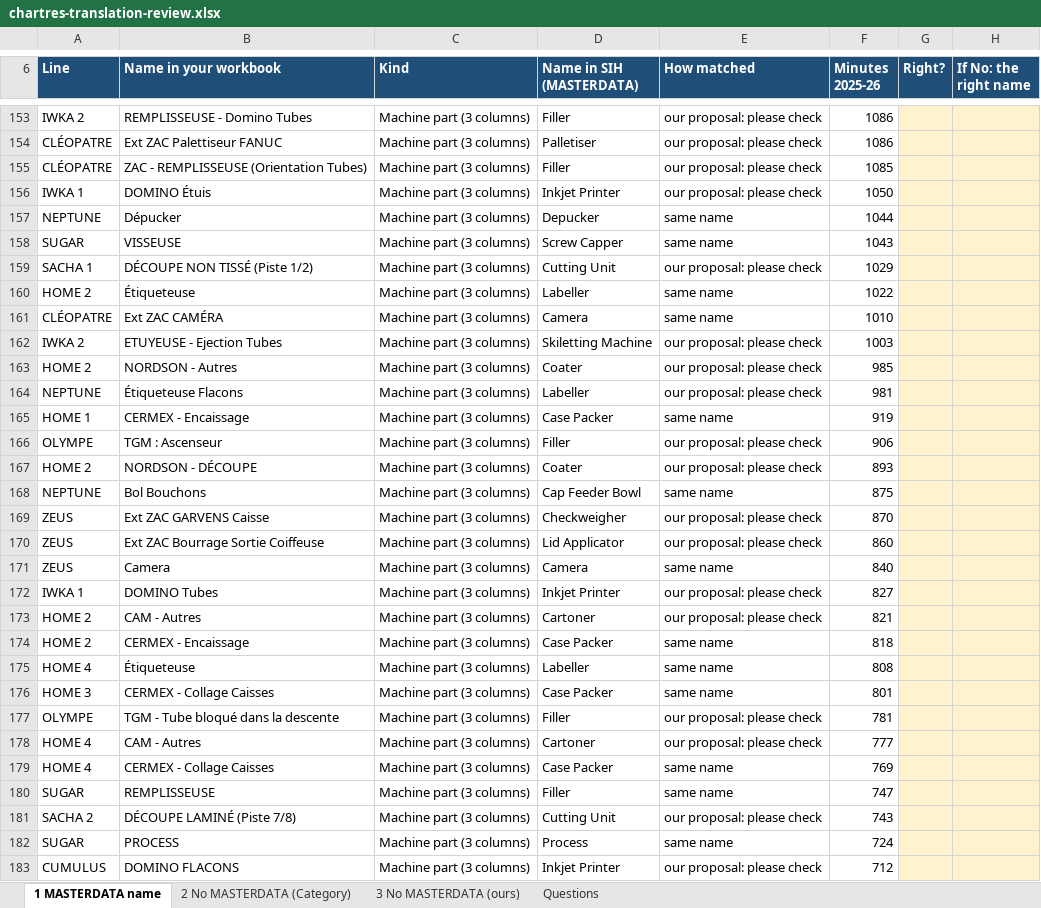
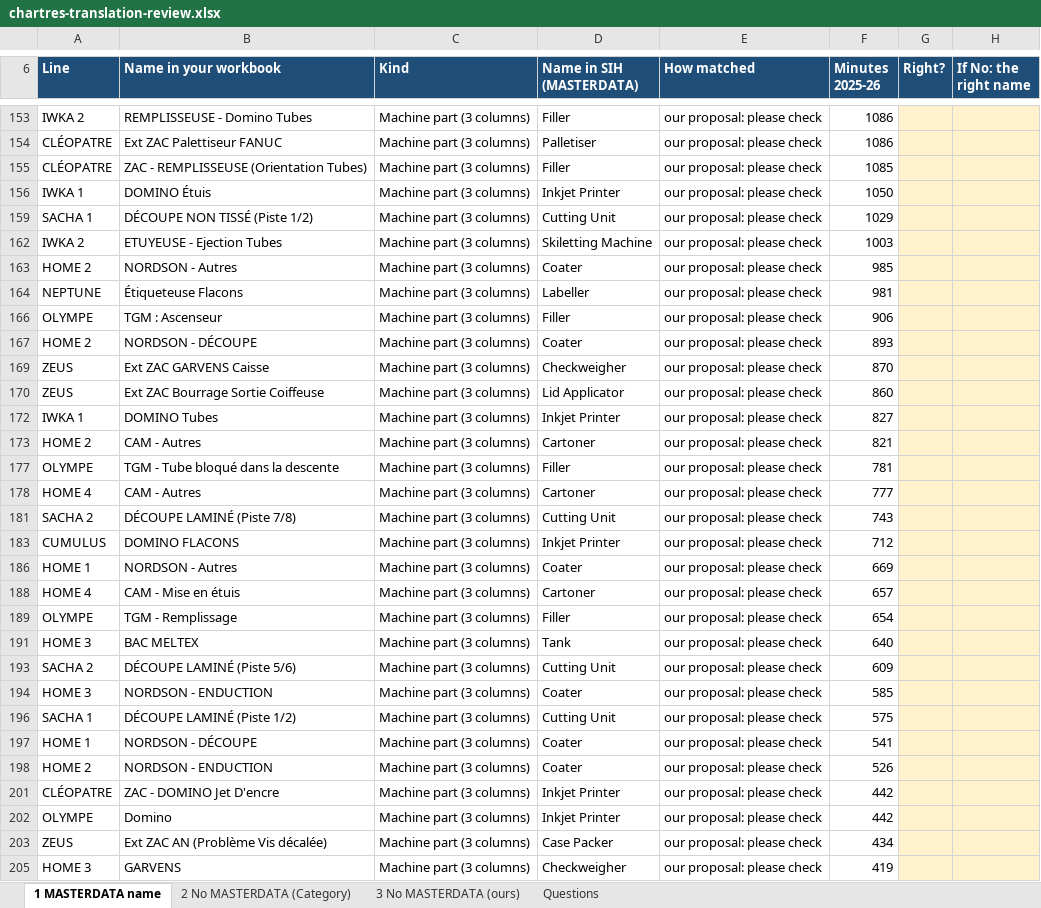
Before and after one commit to AbiyyuMufti/SIH-IBMX-R, an Excel workbook: prompt-response/chartres-translation-review.xlsx, sheet 1 MASTERDATA name, drawn as a sheet; only a part is shown, gaps mark what is left out; the shorter side is filled out with more unchanged rows; values as stored, in another font and other column widths than the file's, no borders; the diff covers the shown part only; the diff names each change by its address in the sheet, - before the commit and + after, or states it on an @@ line.

```diff
--- a/prompt-response/chartres-translation-review.xlsx (sheet 1 MASTERDATA name)
+++ b/prompt-response/chartres-translation-review.xlsx (sheet 1 MASTERDATA name)
@@ row 157 hidden: NEPTUNE | Dépucker | Machine part (3 columns) | Depucker | same name | 1044 @@
@@ row 158 hidden: SUGAR | VISSEUSE | Machine part (3 columns) | Screw Capper | same name | 1043 @@
@@ row 160 hidden: HOME 2 | Étiqueteuse | Machine part (3 columns) | Labeller | same name | 1022 @@
@@ row 161 hidden: CLÉOPATRE | Ext ZAC CAMÉRA | Machine part (3 columns) | Camera | same name | 1010 @@
@@ row 165 hidden: HOME 1 | CERMEX - Encaissage | Machine part (3 columns) | Case Packer | same name | 919 @@
@@ row 168 hidden: NEPTUNE | Bol Bouchons | Machine part (3 columns) | Cap Feeder Bowl | same name | 875 @@
@@ row 171 hidden: ZEUS | Camera | Machine part (3 columns) | Camera | same name | 840 @@
@@ row 174 hidden: HOME 2 | CERMEX - Encaissage | Machine part (3 columns) | Case Packer | same name | 818 @@
@@ row 175 hidden: HOME 4 | Étiqueteuse | Machine part (3 columns) | Labeller | same name | 808 @@
@@ row 176 hidden: HOME 3 | CERMEX - Collage Caisses | Machine part (3 columns) | Case Packer | same name | 801 @@
@@ row 179 hidden: HOME 4 | CERMEX - Collage Caisses | Machine part (3 columns) | Case Packer | same name | 769 @@
@@ row 180 hidden: SUGAR | REMPLISSEUSE | Machine part (3 columns) | Filler | same name | 747 @@
@@ row 182 hidden: SUGAR | PROCESS | Machine part (3 columns) | Process | same name | 724 @@
```
Also changed, not shown: 102 hidden or unhidden rows elsewhere in this sheet, 1 other file.
